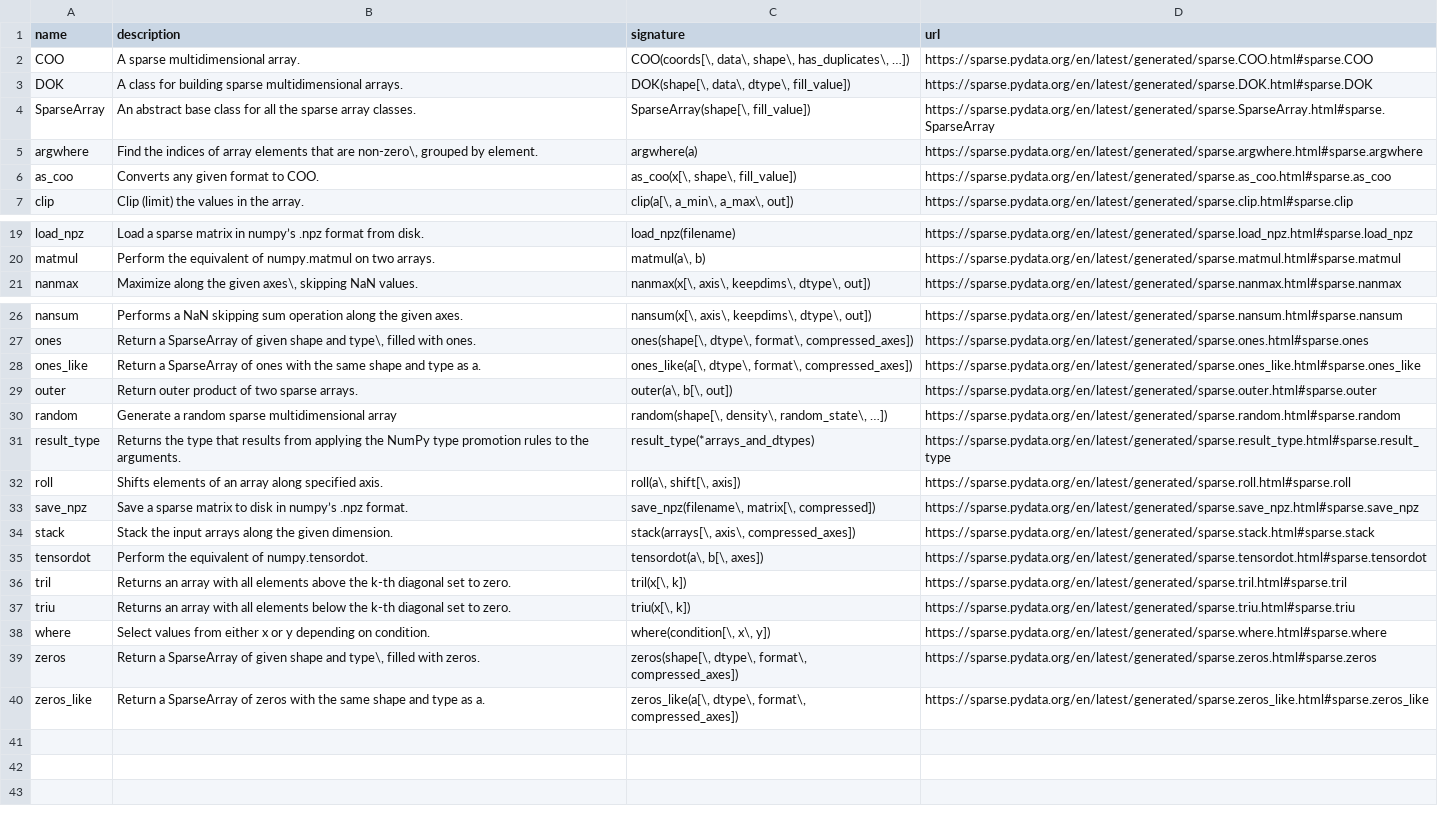
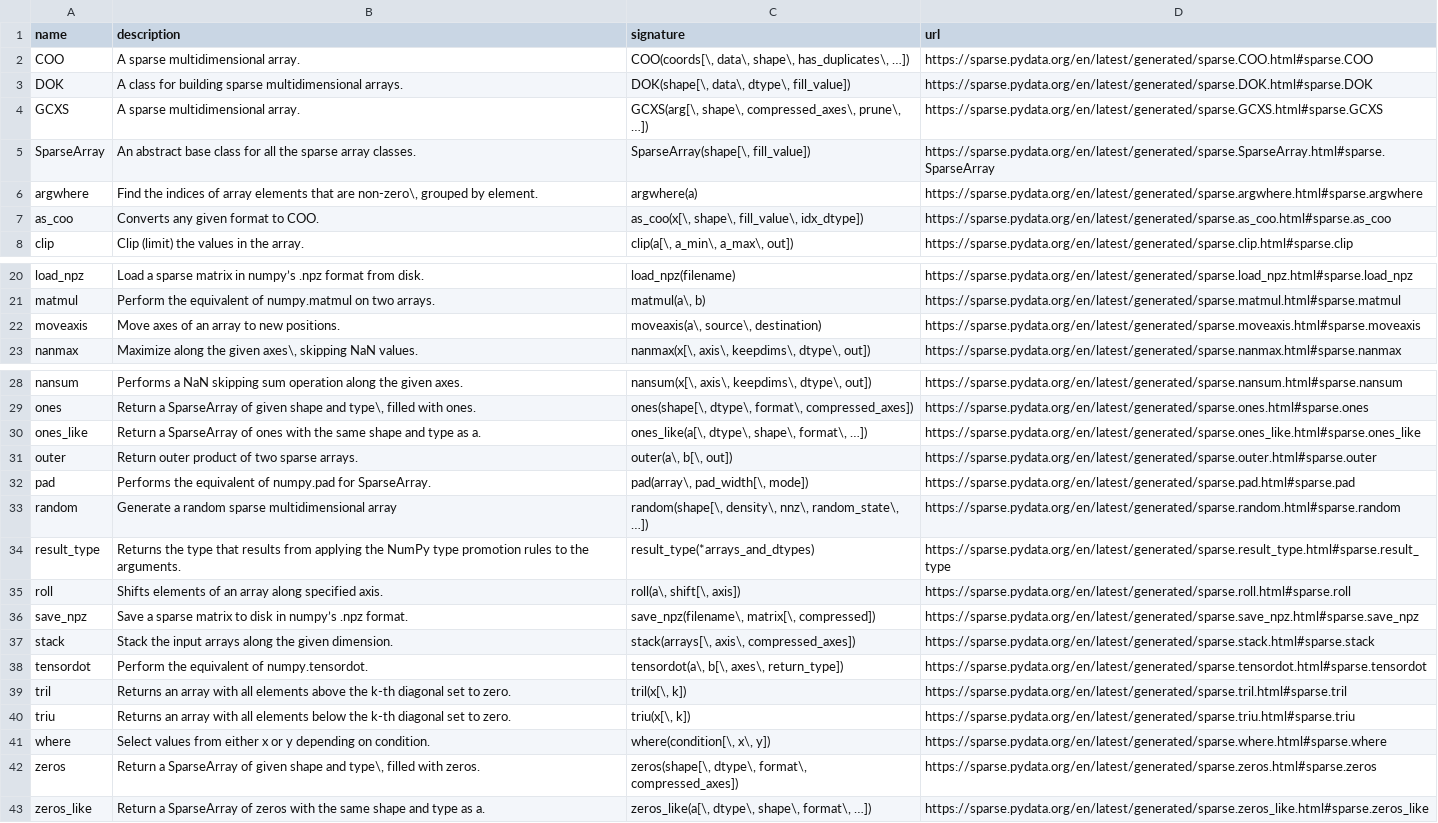
Before and after one commit to kgryte/numerical-library-apis, a CSV file: examples/sparse/data.csv, drawn as a sheet; only a part is shown, gaps mark what is left out; the diff covers the shown part only.

Commit message:
Update PyData sparse data

```diff
--- a/examples/sparse/data.csv
+++ b/examples/sparse/data.csv
@@ -3,5 +3,6 @@ name,description,signature,url
 "DOK","A class for building sparse multidimensional arrays.","DOK(shape[\, data\, dtype\, fill_value])","https://sparse.pydata.org/en/latest/generated/sparse.DOK.html#sparse.DOK"
+"GCXS","A sparse multidimensional array.","GCXS(arg[\, shape\, compressed_axes\, prune\, …])","https://sparse.pydata.org/en/latest/generated/sparse.GCXS.html#sparse.GCXS"
 "SparseArray","An abstract base class for all the sparse array classes.","SparseArray(shape[\, fill_value])","https://sparse.pydata.org/en/latest/generated/sparse.SparseArray.html#sparse.SparseArray"
 "argwhere","Find the indices of array elements that are non-zero\, grouped by element.","argwhere(a)","https://sparse.pydata.org/en/latest/generated/sparse.argwhere.html#sparse.argwhere"
-"as_coo","Converts any given format to COO.","as_coo(x[\, shape\, fill_value])","https://sparse.pydata.org/en/latest/generated/sparse.as_coo.html#sparse.as_coo"
+"as_coo","Converts any given format to COO.","as_coo(x[\, shape\, fill_value\, idx_dtype])","https://sparse.pydata.org/en/latest/generated/sparse.as_coo.html#sparse.as_coo"
 "clip","Clip (limit) the values in the array.","clip(a[\, a_min\, a_max\, out])","https://sparse.pydata.org/en/latest/generated/sparse.clip.html#sparse.clip"
@@ -20,2 +21,3 @@ name,description,signature,url
 "matmul","Perform the equivalent of numpy.matmul on two arrays.","matmul(a\, b)","https://sparse.pydata.org/en/latest/generated/sparse.matmul.html#sparse.matmul"
+"moveaxis","Move axes of an array to new positions.","moveaxis(a\, source\, destination)","https://sparse.pydata.org/en/latest/generated/sparse.moveaxis.html#sparse.moveaxis"
 "nanmax","Maximize along the given axes\, skipping NaN values.","nanmax(x[\, axis\, keepdims\, dtype\, out])","https://sparse.pydata.org/en/latest/generated/sparse.nanmax.html#sparse.nanmax"
@@ -27,5 +29,6 @@ name,description,signature,url
 "ones","Return a SparseArray of given shape and type\, filled with ones.","ones(shape[\, dtype\, format\, compressed_axes])","https://sparse.pydata.org/en/latest/generated/sparse.ones.html#sparse.ones"
-"ones_like","Return a SparseArray of ones with the same shape and type as a.","ones_like(a[\, dtype\, format\, compressed_axes])","https://sparse.pydata.org/en/latest/generated/sparse.ones_like.html#sparse.ones_like"
+"ones_like","Return a SparseArray of ones with the same shape and type as a.","ones_like(a[\, dtype\, shape\, format\, …])","https://sparse.pydata.org/en/latest/generated/sparse.ones_like.html#sparse.ones_like"
 "outer","Return outer product of two sparse arrays.","outer(a\, b[\, out])","https://sparse.pydata.org/en/latest/generated/sparse.outer.html#sparse.outer"
-"random","Generate a random sparse multidimensional array","random(shape[\, density\, random_state\, …])","https://sparse.pydata.org/en/latest/generated/sparse.random.html#sparse.random"
+"pad","Performs the equivalent of numpy.pad for SparseArray.","pad(array\, pad_width[\, mode])","https://sparse.pydata.org/en/latest/generated/sparse.pad.html#sparse.pad"
+"random","Generate a random sparse multidimensional array","random(shape[\, density\, nnz\, random_state\, …])","https://sparse.pydata.org/en/latest/generated/sparse.random.html#sparse.random"
 "result_type","Returns the type that results from applying the NumPy type promotion rules to the arguments.","result_type(*arrays_and_dtypes)","https://sparse.pydata.org/en/latest/generated/sparse.result_type.html#sparse.result_type"
@@ -34,3 +37,3 @@ name,description,signature,url
 "stack","Stack the input arrays along the given dimension.","stack(arrays[\, axis\, compressed_axes])","https://sparse.pydata.org/en/latest/generated/sparse.stack.html#sparse.stack"
-"tensordot","Perform the equivalent of numpy.tensordot.","tensordot(a\, b[\, axes])","https://sparse.pydata.org/en/latest/generated/sparse.tensordot.html#sparse.tensordot"
+"tensordot","Perform the equivalent of numpy.tensordot.","tensordot(a\, b[\, axes\, return_type])","https://sparse.pydata.org/en/latest/generated/sparse.tensordot.html#sparse.tensordot"
 "tril","Returns an array with all elements above the k-th diagonal set to zero.","tril(x[\, k])","https://sparse.pydata.org/en/latest/generated/sparse.tril.html#sparse.tril"
@@ -39,2 +42,2 @@ name,description,signature,url
 "zeros","Return a SparseArray of given shape and type\, filled with zeros.","zeros(shape[\, dtype\, format\, compressed_axes])","https://sparse.pydata.org/en/latest/generated/sparse.zeros.html#sparse.zeros"
-"zeros_like","Return a SparseArray of zeros with the same shape and type as a.","zeros_like(a[\, dtype\, format\, compressed_axes])","https://sparse.pydata.org/en/latest/generated/sparse.zeros_like.html#sparse.zeros_like"
+"zeros_like","Return a SparseArray of zeros with the same shape and type as a.","zeros_like(a[\, dtype\, shape\, format\, …])","https://sparse.pydata.org/en/latest/generated/sparse.zeros_like.html#sparse.zeros_like"
```
Also changed, not shown: 1 edited cell elsewhere in this file, 1 other file.
